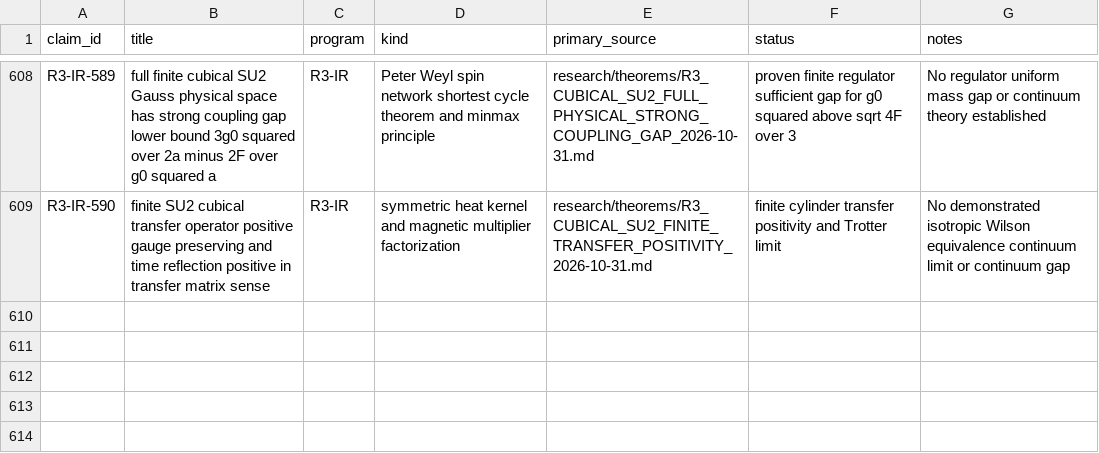
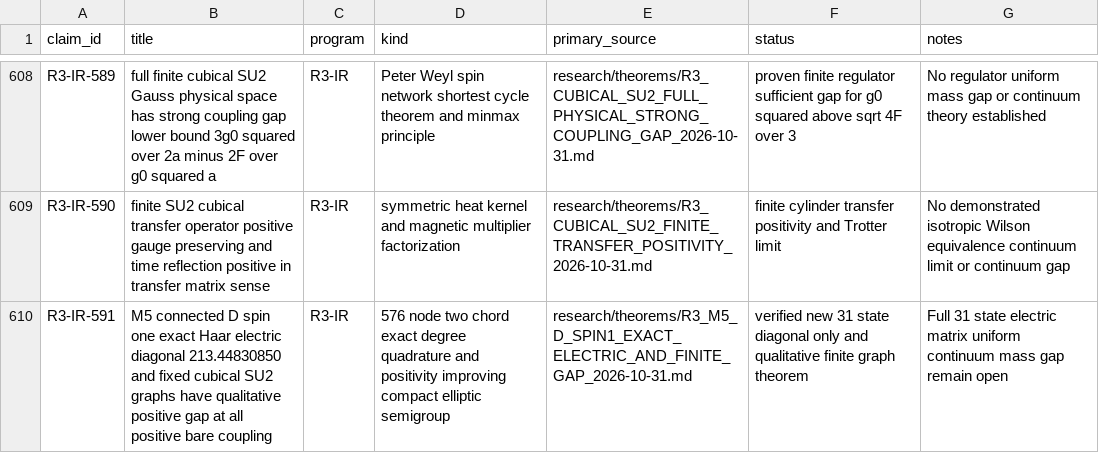
Before and after one commit to syncgravity/Singular-Boundary, a CSV file: research/claims/CLAIM_LEDGER.csv, drawn as a sheet; only a part is shown, gaps mark what is left out; the diff names each change by its address in the sheet, - before the commit and + after, or states it on an @@ line.

Commit message:
ledger: R3-IR-591 exact D spin-one diagonal and qualitative finite graph gap

```diff
--- a/research/claims/CLAIM_LEDGER.csv
+++ b/research/claims/CLAIM_LEDGER.csv
+row 610: R3-IR-591 | M5 connected D spin one exact Haar electric diagonal 213.44830850 and fixed cubical SU2 graphs have qualitative positive gap at all positive bare coupling | R3-IR | 576 node two chord exact degree quadrature and positivity improving compact elliptic semigroup | research/theorems/R3_M5_D_SPIN1_EXACT_ELECTRIC_AND_FINITE_GAP_2026-10-31.md | verified new 31 state diagonal only and qualitative finite graph theorem | Full 31 state electric matrix uniform continuum mass gap remain open
```
